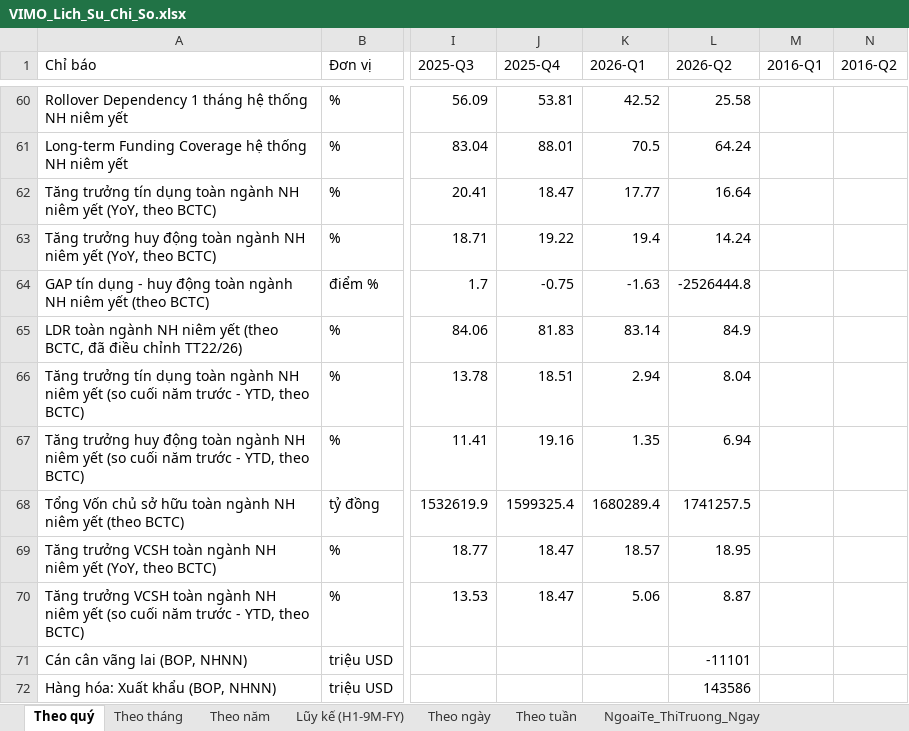
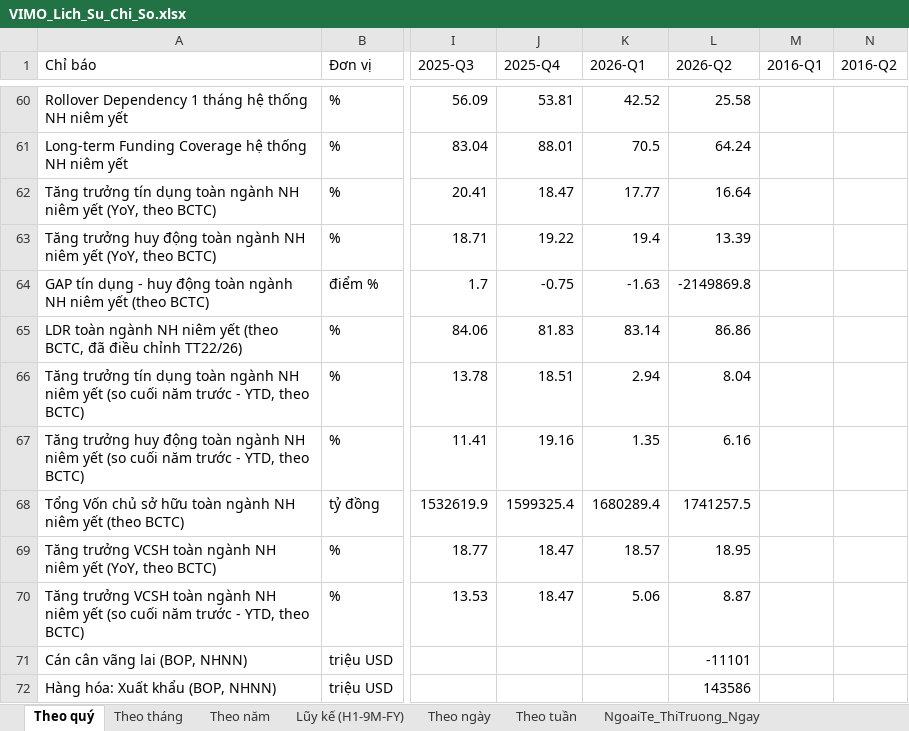
Before and after one commit to Truongutc/Phan-tich-FA, an Excel workbook: Bao cao/VIMO/VIMO_Lich_Su_Chi_So.xlsx, sheet Theo quý, drawn as a sheet; only a part is shown, gaps mark what is left out; values as stored, in another font and other column widths than the file's, no borders; 2 other sheets too large or unreadable and not compared; the diff names each change by its address in the sheet, - before the commit and + after, or states it on an @@ line.

```diff
--- a/Bao cao/VIMO/VIMO_Lich_Su_Chi_So.xlsx (sheet Theo quý)
+++ b/Bao cao/VIMO/VIMO_Lich_Su_Chi_So.xlsx (sheet Theo quý)
-L63 (2026-Q2): 14.24
+L63 (2026-Q2): 13.39
-L64 (2026-Q2): -2526444.8
+L64 (2026-Q2): -2149869.8
-L65 (2026-Q2): 84.9
+L65 (2026-Q2): 86.86
-L67 (2026-Q2): 6.94
+L67 (2026-Q2): 6.16
```
Also changed, not shown: sheet LDR_TongHop_HeThong, sheet NgoaiTe_ThiTruong_Thang, 3 other files.
